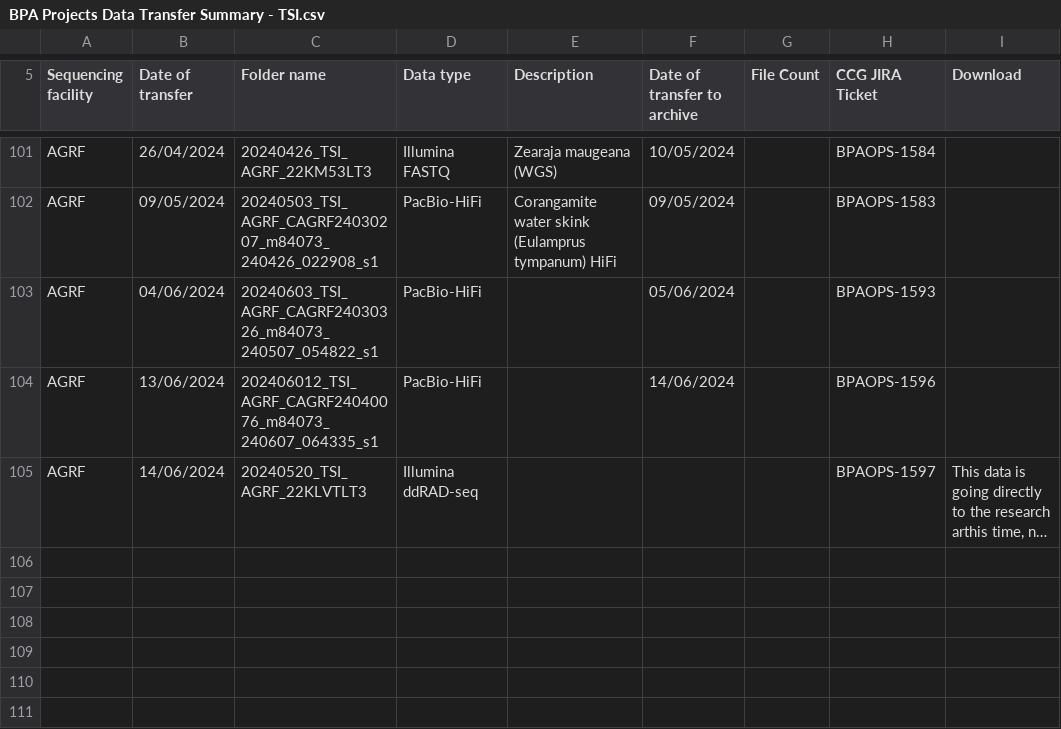
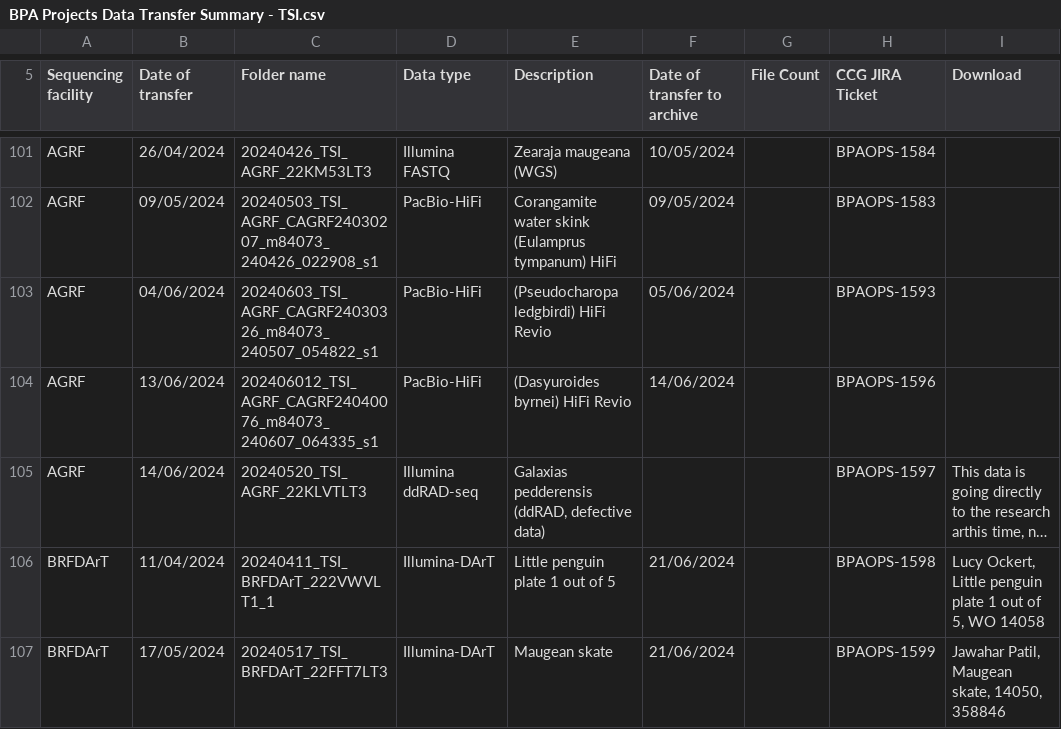
Before and after one commit to BioplatformsAustralia/bpa-ingest, a CSV file: track-metadata/google-drive/BPA Projects Data Transfer Summary - TSI.csv, drawn as a sheet; only a part is shown, gaps mark what is left out; long unchanged cells end in …; the diff names each change by its address in the sheet, - before the commit and + after, or states it on an @@ line.

Commit message:
BPAOPS-1598, BPAOPS-1599 - Ingest DArT Data for TSI 11-04-2024, 17-05-2024

```diff
--- a/track-metadata/google-drive/BPA Projects Data Transfer Summary - TSI.csv
+++ b/track-metadata/google-drive/BPA Projects Data Transfer Summary - TSI.csv
-E103 (Description): (empty)
+E103 (Description): (Pseudocharopa ledgbirdi) HiFi Revio
-E104 (Description): (empty)
+E104 (Description): (Dasyuroides byrnei) HiFi Revio
-E105 (Description): (empty)
+E105 (Description): Galaxias pedderensis (ddRAD, defective data)
+row 106: BRFDArT | 11/04/2024 | 20240411_TSI_BRFDArT_222VWVLT1_1 | Illumina-DArT | Little penguin plate 1 out of 5 | 21/06/2024 |  | BPAOPS-1598 | Lucy Ockert, Little penguin plate 1 out of 5, WO 14058
+row 107: BRFDArT | 17/05/2024 | 20240517_TSI_BRFDArT_22FFT7LT3 | Illumina-DArT | Maugean skate | 21/06/2024 |  | BPAOPS-1599 | Jawahar Patil, Maugean skate, 14050, 358846
```
